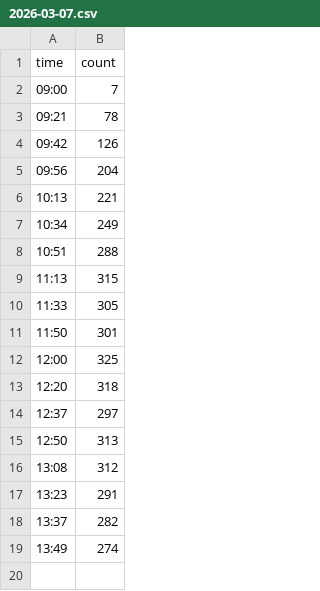
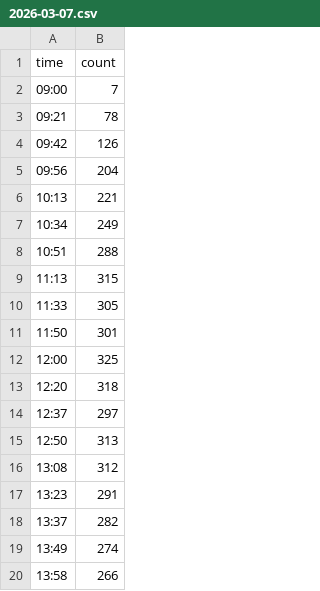
Before and after one commit to Vadimkin/sportlife-jym-loading-tracker, a CSV file: data/2026-03-07.csv, drawn as a sheet.

```diff
--- a/data/2026-03-07.csv
+++ b/data/2026-03-07.csv
@@ -19 +19,2 @@ time,count
 13:49,274
+13:58,266
```
